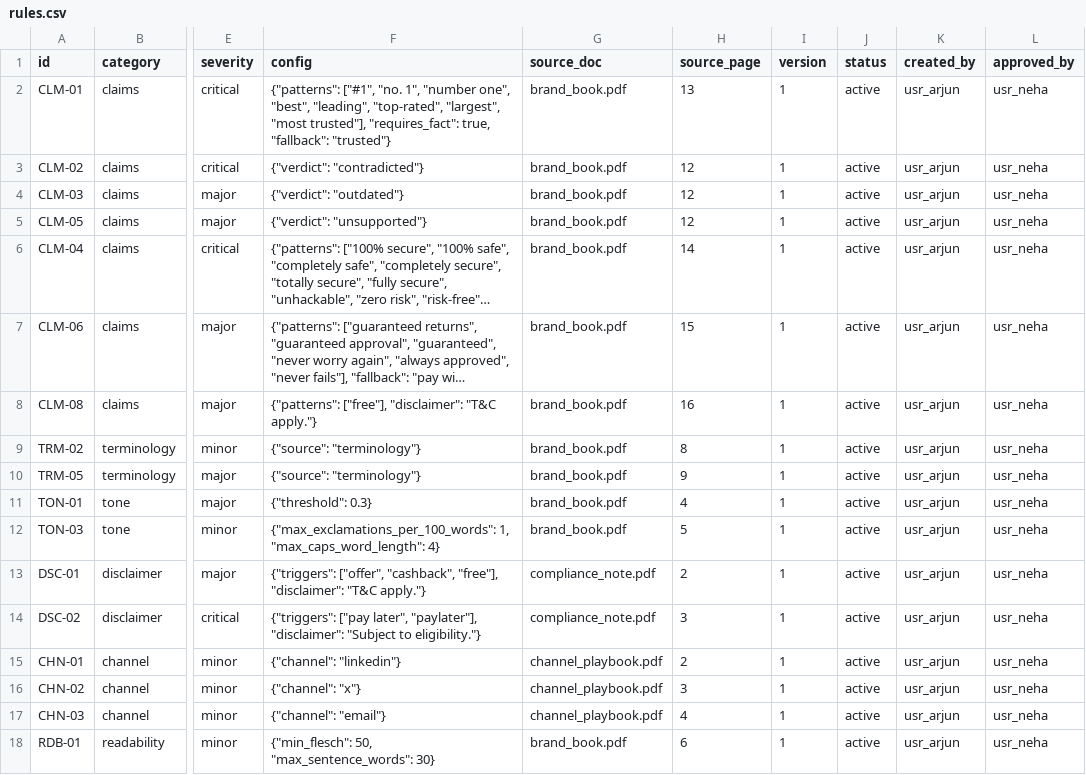
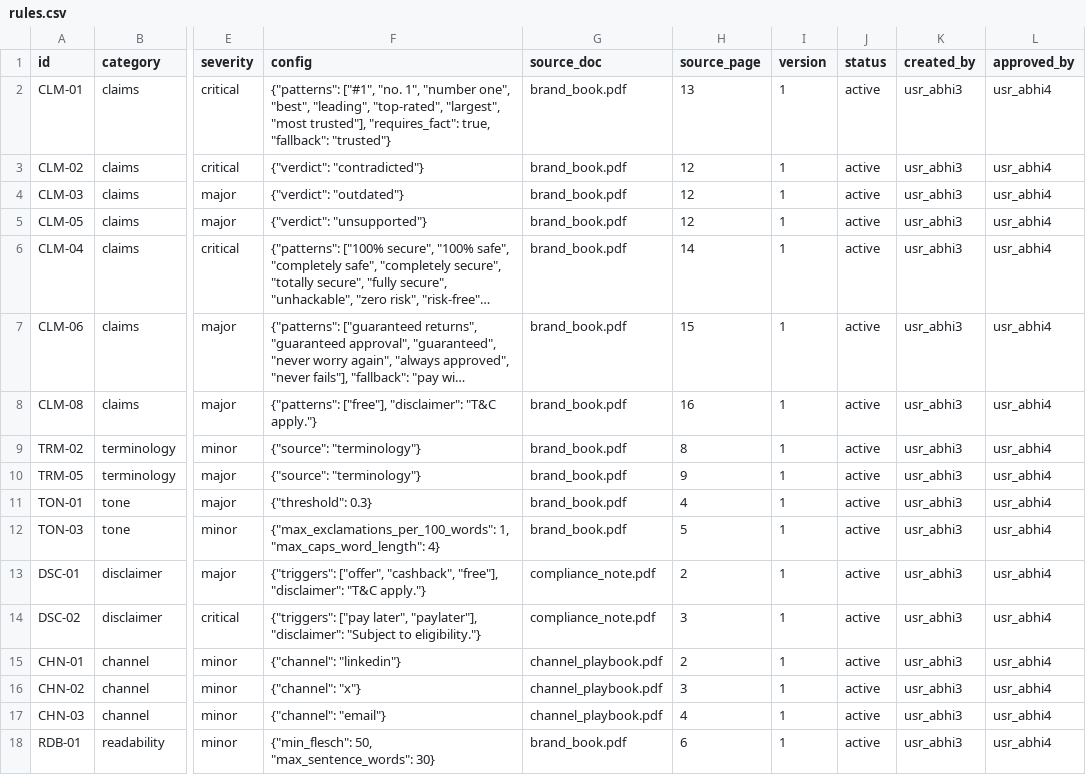
Before and after one commit to Abhijith-Kannan-p/preflight, a CSV file: data/seed/rules.csv, drawn as a sheet; only a part is shown, gaps mark what is left out; long unchanged cells end in …; the diff names each change by its address in the sheet, - before the commit and + after, or states it on an @@ line.

Commit message:
feat(seed): rename demo users to abhi1-abhi5 and test receipts

```diff
--- a/data/seed/rules.csv
+++ b/data/seed/rules.csv
-K2:K18 (created_by): usr_arjun
+K2:K18 (created_by): usr_abhi3
-L2:L18 (approved_by): usr_neha
+L2:L18 (approved_by): usr_abhi4
```
Also changed, not shown: 3 other files.
